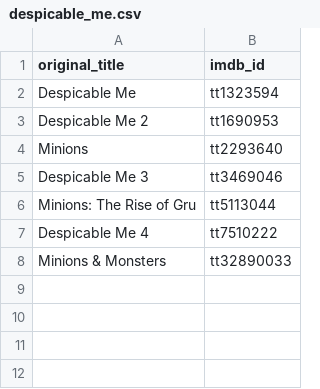
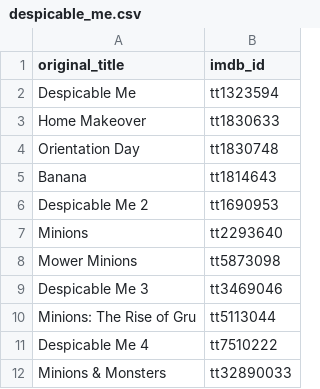
Before and after one commit to adrienbricchi/Movie-NFO-Creator, a CSV file: movie_nfo_creator/universes/despicable_me.csv, drawn as a sheet.

```diff
--- a/movie_nfo_creator/universes/despicable_me.csv
+++ b/movie_nfo_creator/universes/despicable_me.csv
@@ -2,4 +2,8 @@ original_title,imdb_id
 Despicable Me,tt1323594
+Home Makeover,tt1830633
+Orientation Day,tt1830748
+Banana,tt1814643
 Despicable Me 2,tt1690953
 Minions,tt2293640
+Mower Minions,tt5873098
 Despicable Me 3,tt3469046
```
Also changed, not shown: 34 other files.
